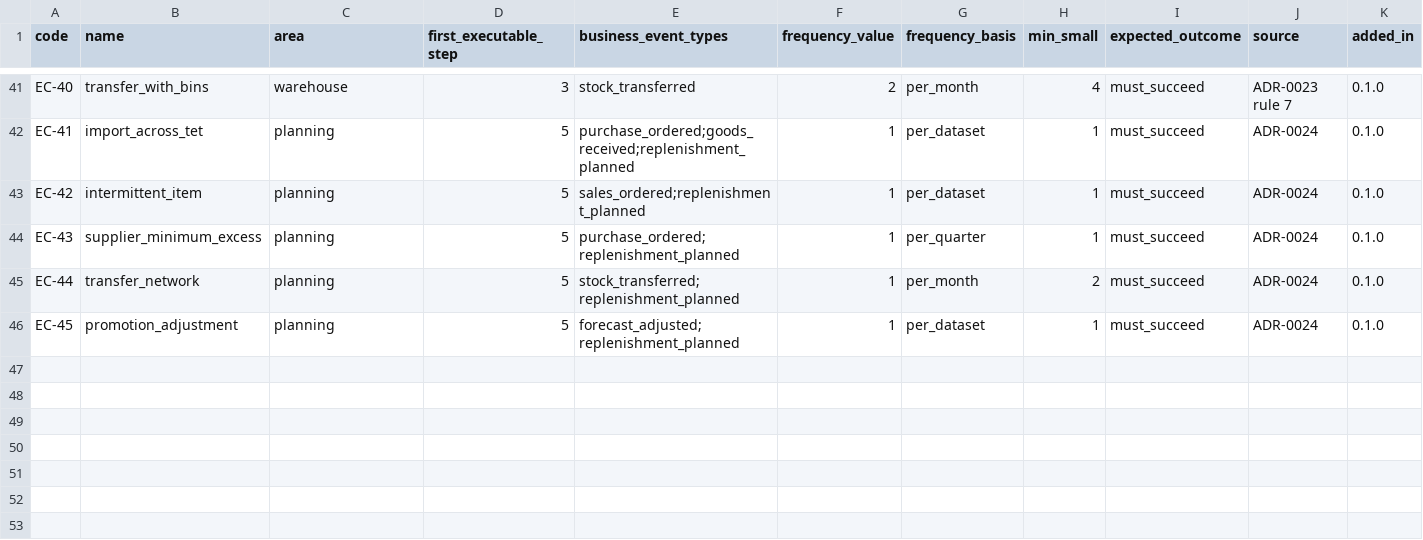
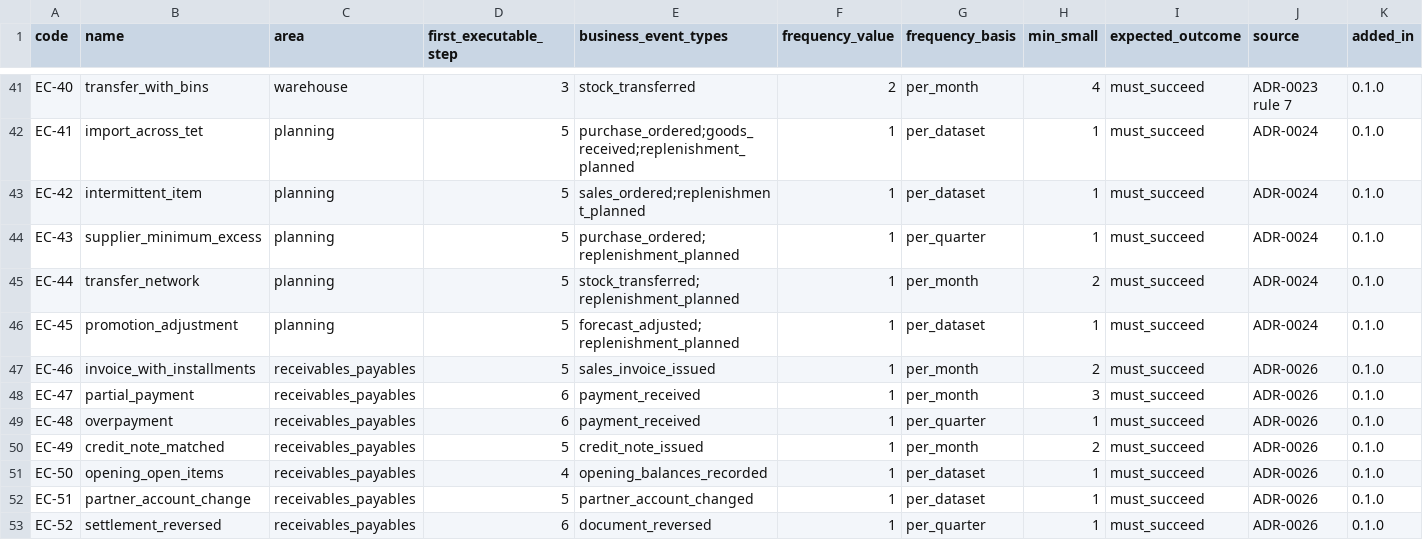
Before and after one commit to AnGaudium/ERPMe, a CSV file: docs/catalogs/edge-cases.csv, drawn as a sheet; only a part is shown, gaps mark what is left out; rows hold the shown columns only; the diff names each change by its address in the sheet, - before the commit and + after, or states it on an @@ line.

```diff
--- a/docs/catalogs/edge-cases.csv
+++ b/docs/catalogs/edge-cases.csv
+row 47: EC-46 | invoice_with_installments | receivables_payables | 5 | sales_invoice_issued | 1 | per_month | 2 | must_succeed | ADR-0026 | 0.1.0
+row 48: EC-47 | partial_payment | receivables_payables | 6 | payment_received | 1 | per_month | 3 | must_succeed | ADR-0026 | 0.1.0
+row 49: EC-48 | overpayment | receivables_payables | 6 | payment_received | 1 | per_quarter | 1 | must_succeed | ADR-0026 | 0.1.0
+row 50: EC-49 | credit_note_matched | receivables_payables | 5 | credit_note_issued | 1 | per_month | 2 | must_succeed | ADR-0026 | 0.1.0
+row 51: EC-50 | opening_open_items | receivables_payables | 4 | opening_balances_recorded | 1 | per_dataset | 1 | must_succeed | ADR-0026 | 0.1.0
+row 52: EC-51 | partner_account_change | receivables_payables | 5 | partner_account_changed | 1 | per_dataset | 1 | must_succeed | ADR-0026 | 0.1.0
+row 53: EC-52 | settlement_reversed | receivables_payables | 6 | document_reversed | 1 | per_quarter | 1 | must_succeed | ADR-0026 | 0.1.0
```
Also changed, not shown: docs/catalogs/invariants.csv, 20 other files.
